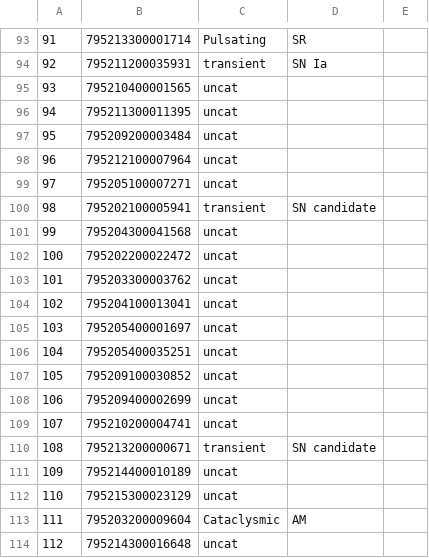
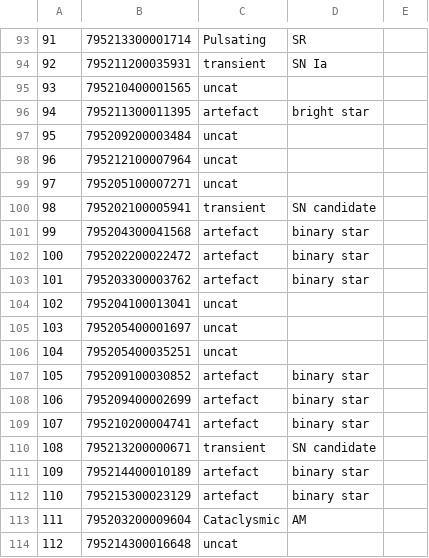
Before and after one commit to snad-space/zwad, a CSV file: data/deep_maria.csv, drawn as a sheet; only a part is shown, gaps mark what is left out.

Commit message:
Update *maria.csv

```diff
--- a/data/deep_maria.csv
+++ b/data/deep_maria.csv
@@ -95,3 +95,3 @@
 93,795210400001565,uncat,,
-94,795211300011395,uncat,,
+94,795211300011395,artefact,bright star,
 95,795209200003484,uncat,,
@@ -100,5 +100,5 @@
 98,795202100005941,transient,SN candidate,
-99,795204300041568,uncat,,
-100,795202200022472,uncat,,
-101,795203300003762,uncat,,
+99,795204300041568,artefact,binary star,
+100,795202200022472,artefact,binary star,
+101,795203300003762,artefact,binary star,
 102,795204100013041,uncat,,
@@ -106,8 +106,8 @@
 104,795205400035251,uncat,,
-105,795209100030852,uncat,,
-106,795209400002699,uncat,,
-107,795210200004741,uncat,,
+105,795209100030852,artefact,binary star,
+106,795209400002699,artefact,binary star,
+107,795210200004741,artefact,binary star,
 108,795213200000671,transient,SN candidate,
-109,795214400010189,uncat,,
-110,795215300023129,uncat,,
+109,795214400010189,artefact,binary star,
+110,795215300023129,artefact,binary star,
 111,795203200009604,Cataclysmic,AM,
```
Also changed, not shown: data/m31_maria.csv.
